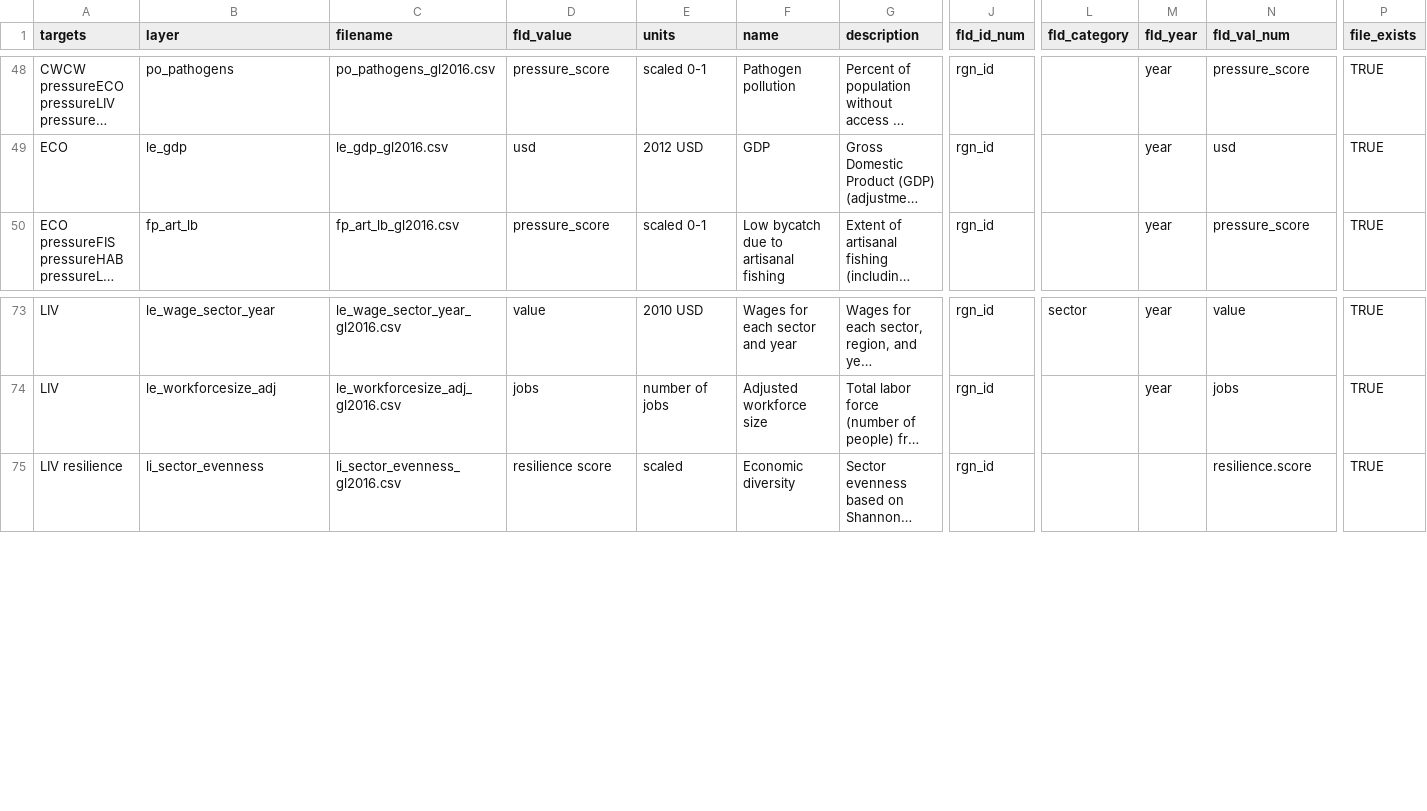
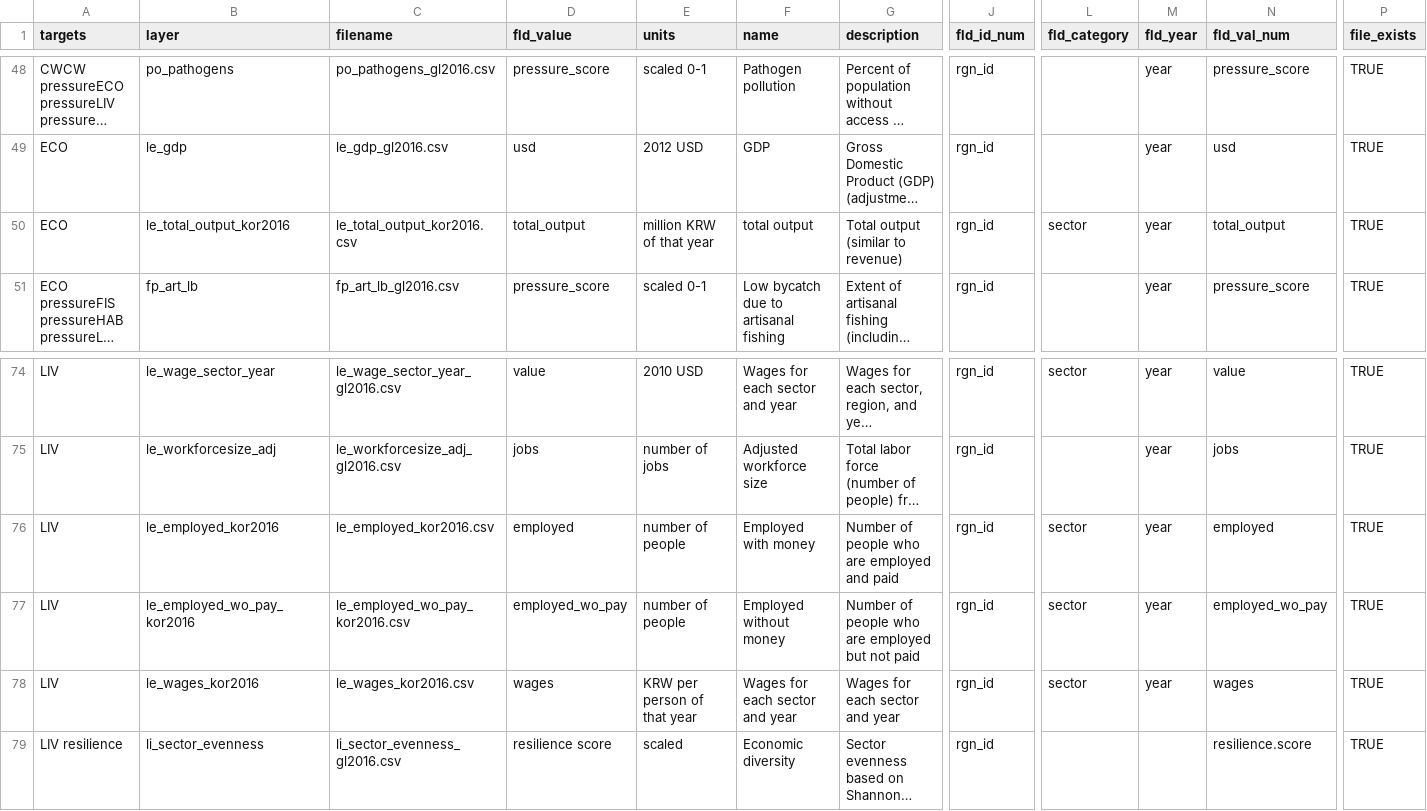
Before and after one commit to OHI-Science/kor, a CSV file: korea2016/layers.csv, drawn as a sheet; only a part is shown, gaps mark what is left out; long unchanged cells end in …; rows hold the shown columns only; the diff names each change by its address in the sheet, - before the commit and + after, or states it on an @@ line.

Commit message:
Liv & Eco data

```diff
--- a/korea2016/layers.csv
+++ b/korea2016/layers.csv
+row 50: ECO | le_total_output_kor2016 | le_total_output_kor2016.csv | total_output | million KRW of that year | total output | Total output (similar to revenue) | rgn_id | sector | year | total_output | TRUE
+row 76: LIV | le_employed_kor2016 | le_employed_kor2016.csv | employed | number of people | Employed with money | Number of people who are employed and paid | rgn_id | sector | year | employed | TRUE
+row 77: LIV | le_employed_wo_pay_kor2016 | le_employed_wo_pay_kor2016.csv | employed_wo_pay | number of people | Employed without money | Number of people who are employed but not paid | rgn_id | sector | year | employed_wo_pay | TRUE
+row 78: LIV | le_wages_kor2016 | le_wages_kor2016.csv | wages | KRW per person of that year | Wages for each sector and year | Wages for each sector and year | rgn_id | sector | year | wages | TRUE
```
Also changed, not shown: 7 other files.
